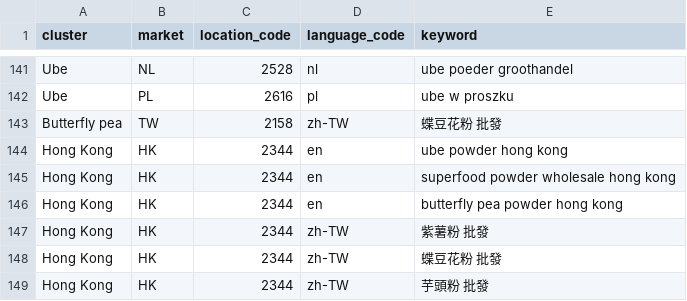
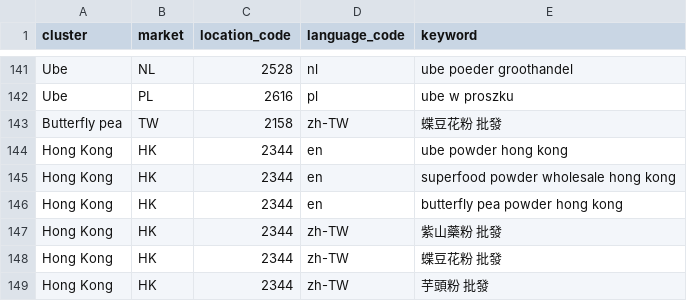
Before and after one commit to lwrampen/superfoods-partners-web-, a CSV file: seo/keywords.csv, drawn as a sheet; only a part is shown, gaps mark what is left out.

```diff
--- a/seo/keywords.csv
+++ b/seo/keywords.csv
@@ -146,3 +146,3 @@ Hong Kong,HK,2344,en,superfood powder wholesale hong kong
 Hong Kong,HK,2344,en,butterfly pea powder hong kong
-Hong Kong,HK,2344,zh-TW,紫薯粉 批發
+Hong Kong,HK,2344,zh-TW,紫山藥粉 批發
 Hong Kong,HK,2344,zh-TW,蝶豆花粉 批發
```
